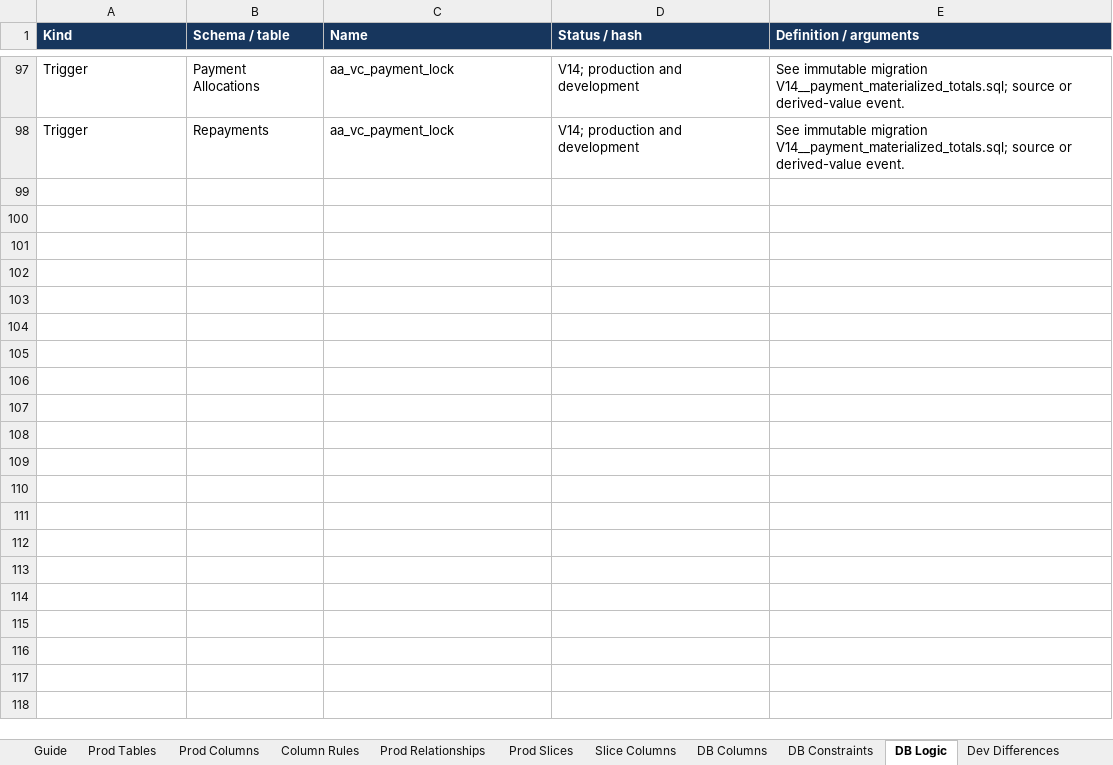
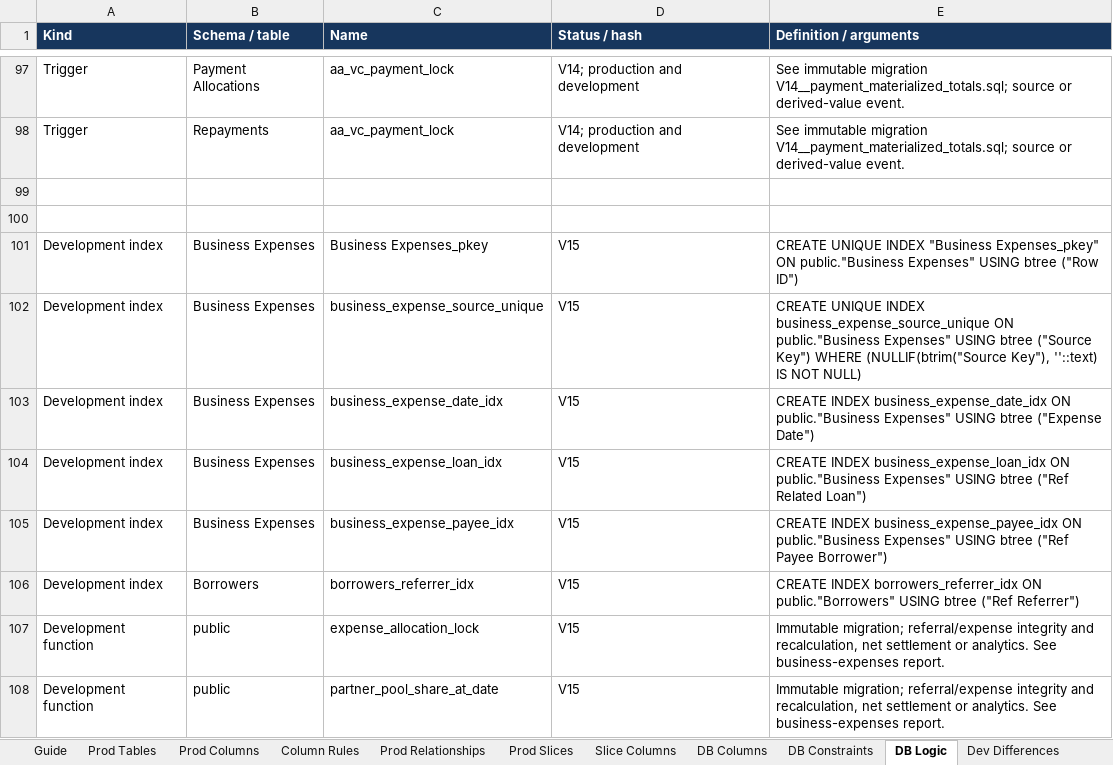
Before and after one commit to welct0407/MW-Credit-App, an Excel workbook: Documents/AppSheet_Data_Dictionary.xlsx, sheet DB Logic, drawn as a sheet; only a part is shown, gaps mark what is left out; values as stored, in another font and other column widths than the file's, no borders; the diff covers the shown part only; the diff names each change by its address in the sheet, - before the commit and + after, or states it on an @@ line.

Commit message:
Implement DEV business expenses and referral rebates with net partner reporting

```diff
--- a/Documents/AppSheet_Data_Dictionary.xlsx (sheet DB Logic)
+++ b/Documents/AppSheet_Data_Dictionary.xlsx (sheet DB Logic)
+row 99: (empty)
+row 100: (empty)
+row 101: Development index | Business Expenses | Business Expenses_pkey | V15 | CREATE UNIQUE INDEX "Business Expenses_pkey" ON public."Business Expenses" USING btree ("Row ID")
+row 102: Development index | Business Expenses | business_expense_source_unique | V15 | CREATE UNIQUE INDEX business_expense_source_unique ON public."Business Expenses" USING btree ("Source Key") WHERE (NULLIF(btrim("Source Key"), ''::text) IS NOT NULL)
+row 103: Development index | Business Expenses | business_expense_date_idx | V15 | CREATE INDEX business_expense_date_idx ON public."Business Expenses" USING btree ("Expense Date")
+row 104: Development index | Business Expenses | business_expense_loan_idx | V15 | CREATE INDEX business_expense_loan_idx ON public."Business Expenses" USING btree ("Ref Related Loan")
+row 105: Development index | Business Expenses | business_expense_payee_idx | V15 | CREATE INDEX business_expense_payee_idx ON public."Business Expenses" USING btree ("Ref Payee Borrower")
+row 106: Development index | Borrowers | borrowers_referrer_idx | V15 | CREATE INDEX borrowers_referrer_idx ON public."Borrowers" USING btree ("Ref Referrer")
+row 107: Development function | public | expense_allocation_lock | V15 | Immutable migration; referral/expense integrity and recalculation, net settlement or analytics. See business-expenses report.
+row 108: Development function | public | partner_pool_share_at_date | V15 | Immutable migration; referral/expense integrity and recalculation, net settlement or analytics. See business-expenses report.
```
Also changed, not shown: 20 added rows elsewhere in this sheet, sheet Dev Differences, sheet DB Columns, sheet DB Constraints, sheet App Settings, sheet Guide, 38 other files.
